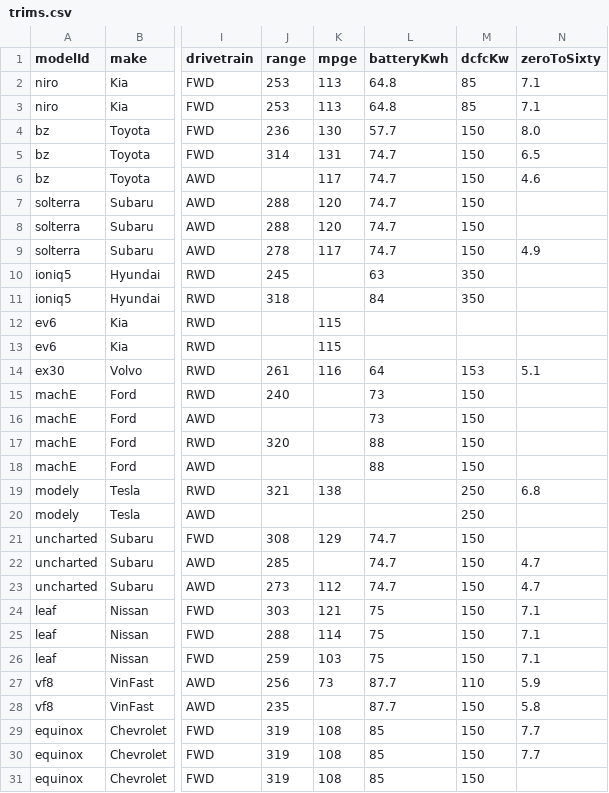
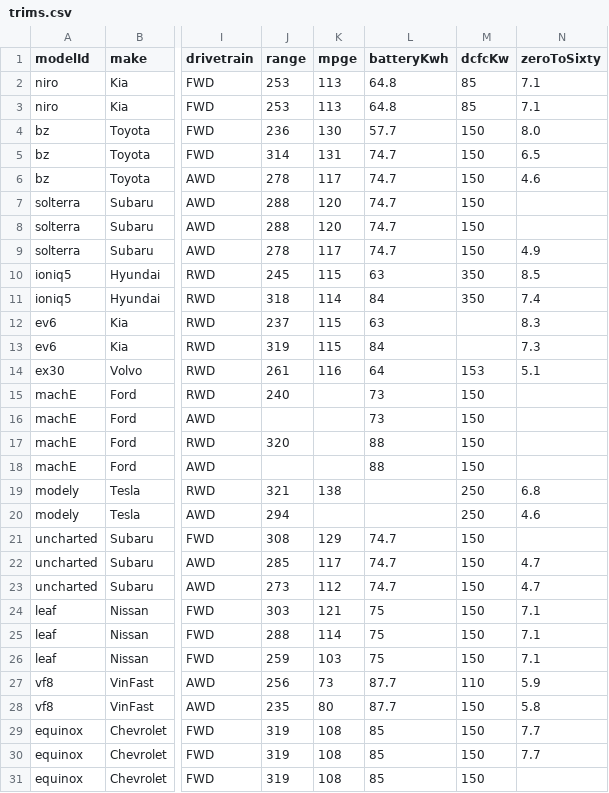
Before and after one commit to scott-fuller/ev-comparisons, a CSV file: sheet-data/trims.csv, drawn as a sheet; only a part is shown, gaps mark what is left out; the diff names each change by its address in the sheet, - before the commit and + after, or states it on an @@ line.

```diff
--- a/sheet-data/trims.csv
+++ b/sheet-data/trims.csv
-J6 (range): (empty)
+J6 (range): 278
-K10 (mpge): (empty)
+K10 (mpge): 115
-N10 (zeroToSixty): (empty)
+N10 (zeroToSixty): 8.5
-K11 (mpge): (empty)
+K11 (mpge): 114
-N11 (zeroToSixty): (empty)
+N11 (zeroToSixty): 7.4
-J12 (range): (empty)
+J12 (range): 237
-L12 (batteryKwh): (empty)
+L12 (batteryKwh): 63
-N12 (zeroToSixty): (empty)
+N12 (zeroToSixty): 8.3
-J13 (range): (empty)
+J13 (range): 319
-L13 (batteryKwh): (empty)
+L13 (batteryKwh): 84
-N13 (zeroToSixty): (empty)
+N13 (zeroToSixty): 7.3
-J20 (range): (empty)
+J20 (range): 294
-N20 (zeroToSixty): (empty)
+N20 (zeroToSixty): 4.6
-K22 (mpge): (empty)
+K22 (mpge): 117
-K28 (mpge): (empty)
+K28 (mpge): 80
```
Also changed, not shown: 1 other file.
